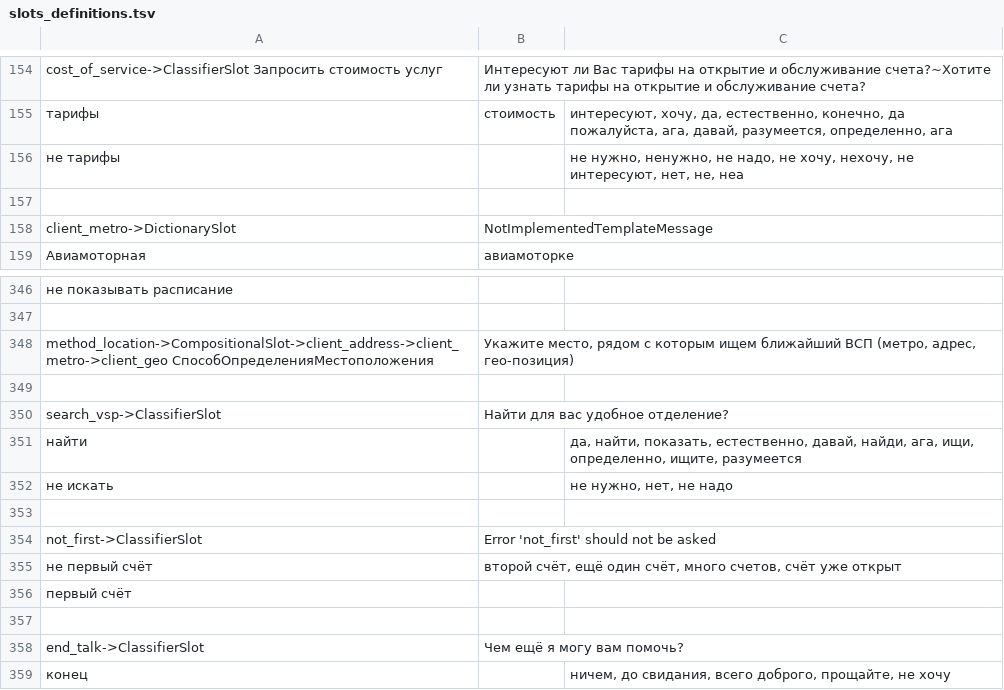
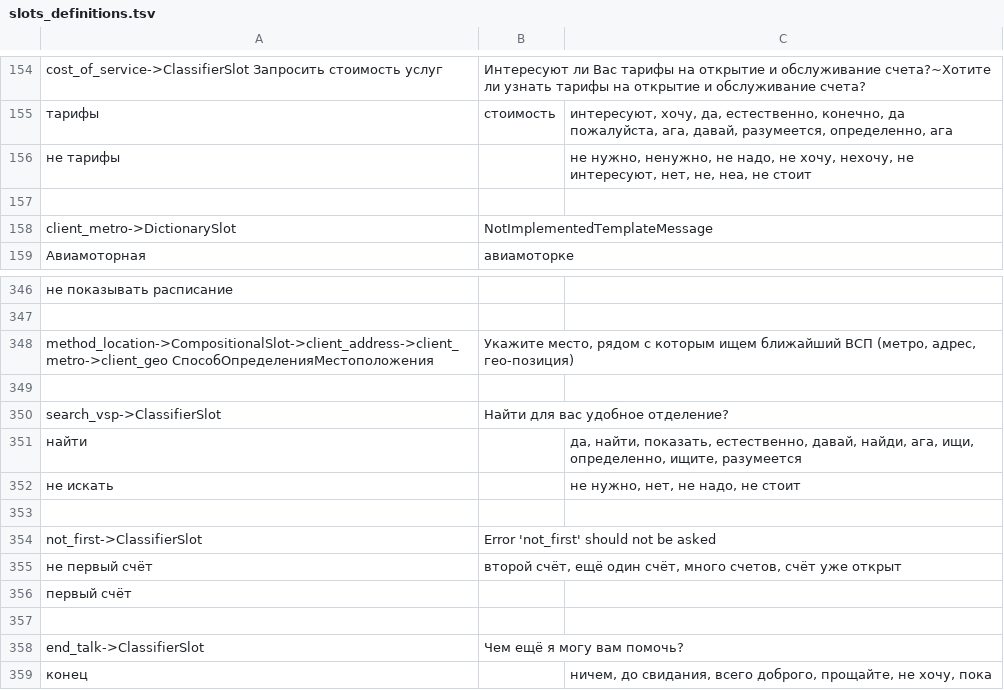
Before and after one commit to deeppavlov/sberdemo, a TSV file: slots_definitions.tsv, drawn as a sheet; only a part is shown, gaps mark what is left out.

```diff
--- a/slots_definitions.tsv
+++ b/slots_definitions.tsv
@@ -158,3 +158,3 @@ cost_of_service->ClassifierSlot Запросить стоимость услуг
 тарифы	стоимость	интересуют, хочу, да, естественно, конечно, да пожалуйста, ага, давай, разумеется, определенно, ага
-не тарифы		не нужно, ненужно, не надо, не хочу, нехочу, не интересуют, нет, не, неа
+не тарифы		не нужно, ненужно, не надо, не хочу, нехочу, не интересуют, нет, не, неа, не стоит
 		
@@ -354,3 +354,3 @@ search_vsp->ClassifierSlot	Найти для вас удобное отделе
 найти		да, найти, показать, естественно, давай, найди, ага, ищи, определенно, ищите, разумеется
-не искать		не нужно, нет, не надо
+не искать		не нужно, нет, не надо, не стоит
 		
@@ -361,2 +361,2 @@ not_first->ClassifierSlot	Error 'not_first' should not be asked
 end_talk->ClassifierSlot	Чем ещё я могу вам помочь?
-конец		ничем, до свидания, всего доброго, прощайте, не хочу
+конец		ничем, до свидания, всего доброго, прощайте, не хочу, пока
```
Also changed, not shown: generative_templates.tsv.
